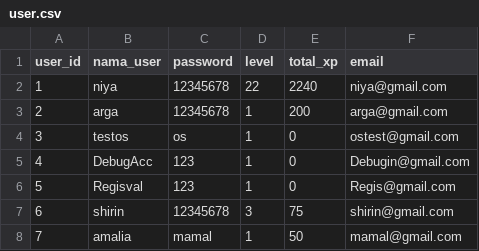
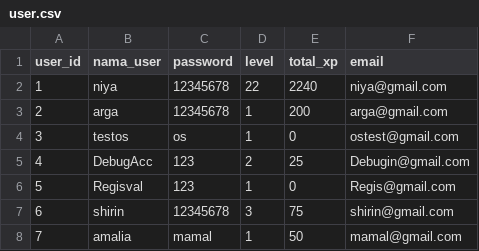
Before and after one commit to syarif-ihya/leveluplife, a CSV file: cli_app/data/user.csv, drawn as a sheet.

```diff
--- a/cli_app/data/user.csv
+++ b/cli_app/data/user.csv
@@ -4,3 +4,3 @@ user_id,nama_user,password,level,total_xp,email
 3,testos,os,1,0,ostest@gmail.com
-4,DebugAcc,123,1,0,Debugin@gmail.com
+4,DebugAcc,123,2,25,Debugin@gmail.com
 5,Regisval,123,1,0,Regis@gmail.com
```
Also changed, not shown: cli_app/data/data_achievement.csv, cli_app/data/data_attribute.csv, 1 other file.
